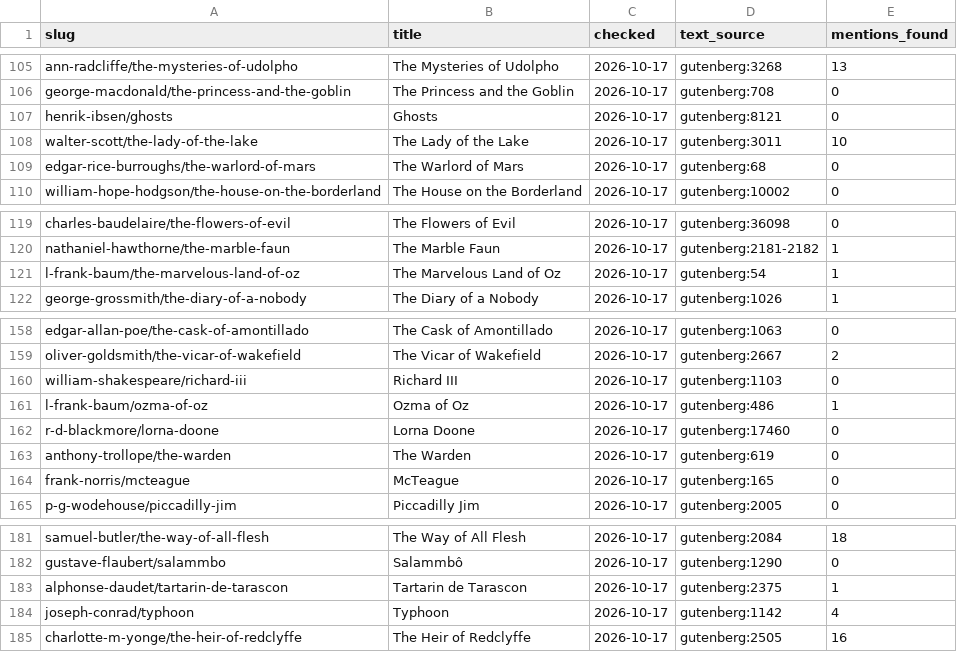
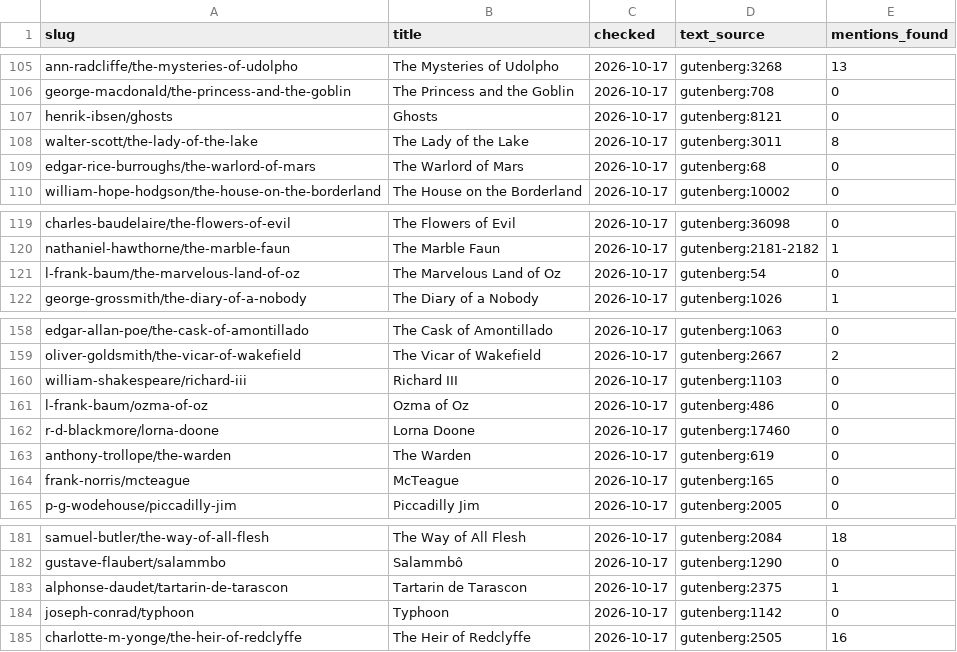
Before and after one commit to SaturdaysinthePark/book-browser, a CSV file: data/checked-sources.csv, drawn as a sheet; only a part is shown, gaps mark what is left out.

```diff
--- a/data/checked-sources.csv
+++ b/data/checked-sources.csv
@@ -107,3 +107,3 @@ george-macdonald/the-princess-and-the-goblin,The Princess and the Goblin,2026-10
 henrik-ibsen/ghosts,Ghosts,2026-10-17,gutenberg:8121,0
-walter-scott/the-lady-of-the-lake,The Lady of the Lake,2026-10-17,gutenberg:3011,10
+walter-scott/the-lady-of-the-lake,The Lady of the Lake,2026-10-17,gutenberg:3011,8
 edgar-rice-burroughs/the-warlord-of-mars,The Warlord of Mars,2026-10-17,gutenberg:68,0
@@ -120,3 +120,3 @@ charles-baudelaire/the-flowers-of-evil,The Flowers of Evil,2026-10-17,gutenberg:
 nathaniel-hawthorne/the-marble-faun,The Marble Faun,2026-10-17,gutenberg:2181-2182,1
-l-frank-baum/the-marvelous-land-of-oz,The Marvelous Land of Oz,2026-10-17,gutenberg:54,1
+l-frank-baum/the-marvelous-land-of-oz,The Marvelous Land of Oz,2026-10-17,gutenberg:54,0
 george-grossmith/the-diary-of-a-nobody,The Diary of a Nobody,2026-10-17,gutenberg:1026,1
@@ -160,3 +160,3 @@ oliver-goldsmith/the-vicar-of-wakefield,The Vicar of Wakefield,2026-10-17,gutenb
 william-shakespeare/richard-iii,Richard III,2026-10-17,gutenberg:1103,0
-l-frank-baum/ozma-of-oz,Ozma of Oz,2026-10-17,gutenberg:486,1
+l-frank-baum/ozma-of-oz,Ozma of Oz,2026-10-17,gutenberg:486,0
 r-d-blackmore/lorna-doone,Lorna Doone,2026-10-17,gutenberg:17460,0
@@ -183,3 +183,3 @@ gustave-flaubert/salammbo,Salammbô,2026-10-17,gutenberg:1290,0
 alphonse-daudet/tartarin-de-tarascon,Tartarin de Tarascon,2026-10-17,gutenberg:2375,1
-joseph-conrad/typhoon,Typhoon,2026-10-17,gutenberg:1142,4
+joseph-conrad/typhoon,Typhoon,2026-10-17,gutenberg:1142,0
 charlotte-m-yonge/the-heir-of-redclyffe,The Heir of Redclyffe,2026-10-17,gutenberg:2505,16
```
Also changed, not shown: data/mentions.csv, 9 other files.
